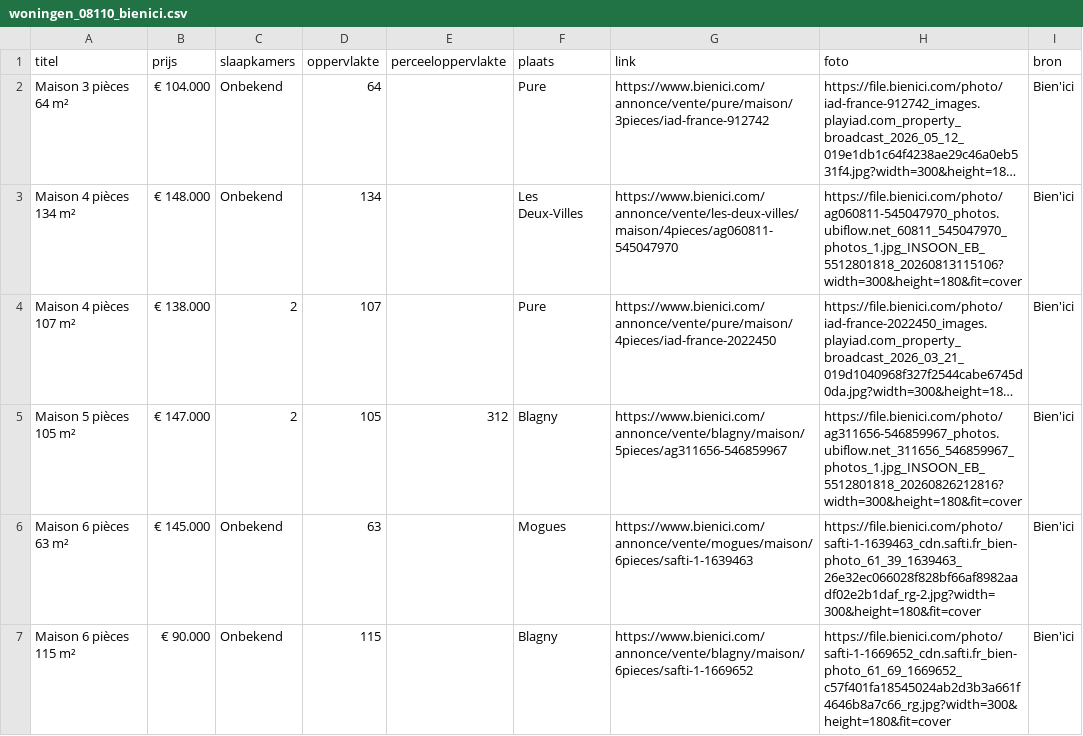
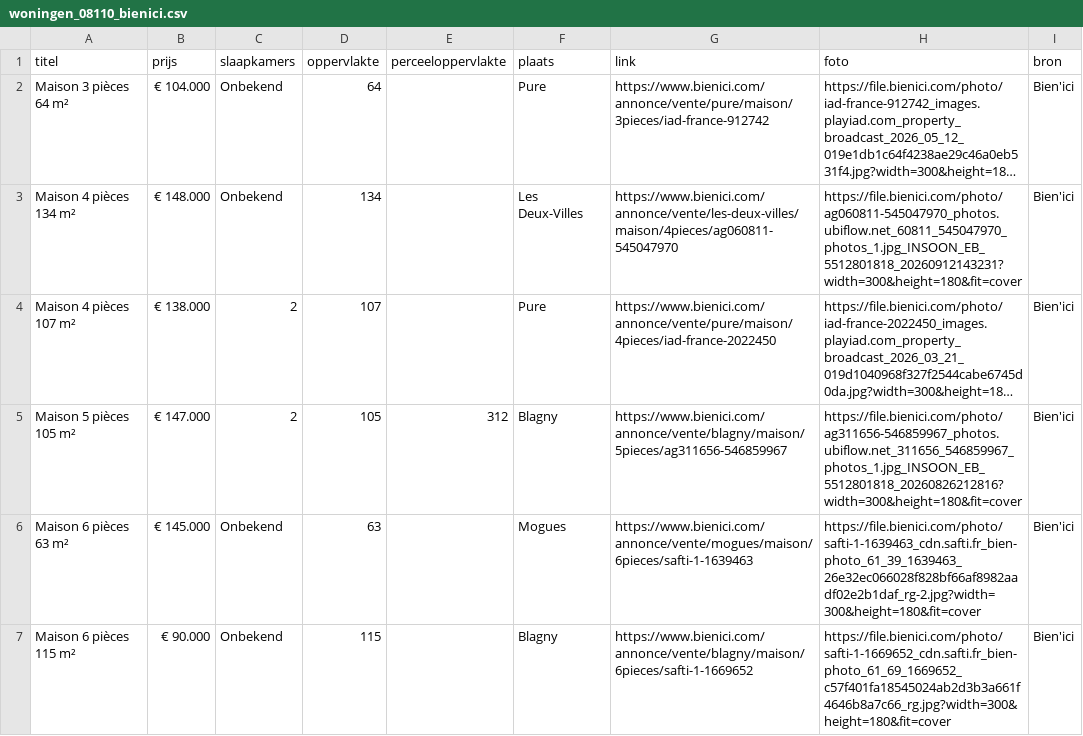
Before and after one commit to janvijverberg918/Huizenzoeker-Frankrijk, a CSV file: woningen_08110_bienici.csv, drawn as a sheet; only a part is shown; long unchanged cells end in …; the diff names each change by its address in the sheet, - before the commit and + after, or states it on an @@ line.

```diff
--- a/woningen_08110_bienici.csv
+++ b/woningen_08110_bienici.csv
-H3 (foto): https://file.bienici.com/photo/ag060811-545047970_photos.ubiflow.net_60811_545047970_photos_1.jpg_INSOON_EB_5512801818_20260813115106?width=300&height=180&fit=cover
+H3 (foto): https://file.bienici.com/photo/ag060811-545047970_photos.ubiflow.net_60811_545047970_photos_1.jpg_INSOON_EB_5512801818_20260912143231?width=300&height=180&fit=cover
```
Also changed, not shown: woningen_02140_bienici.csv, woningen_08000_bienici.csv, 5 other files.
